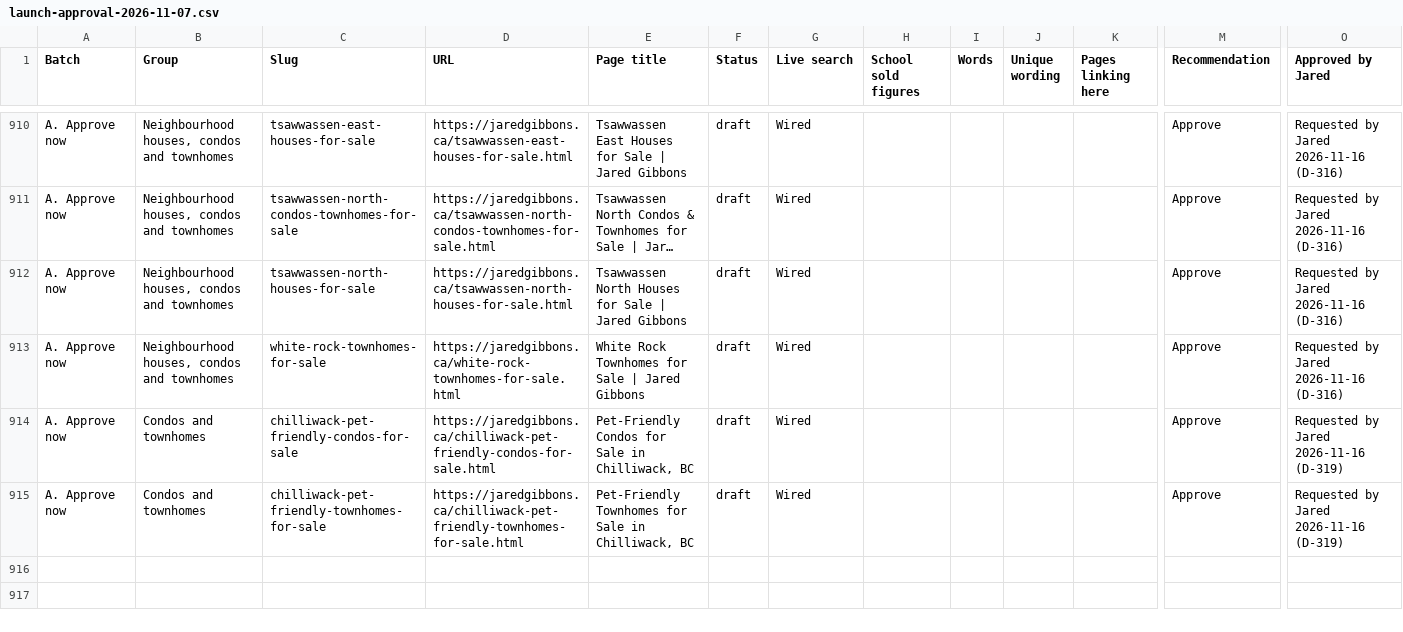
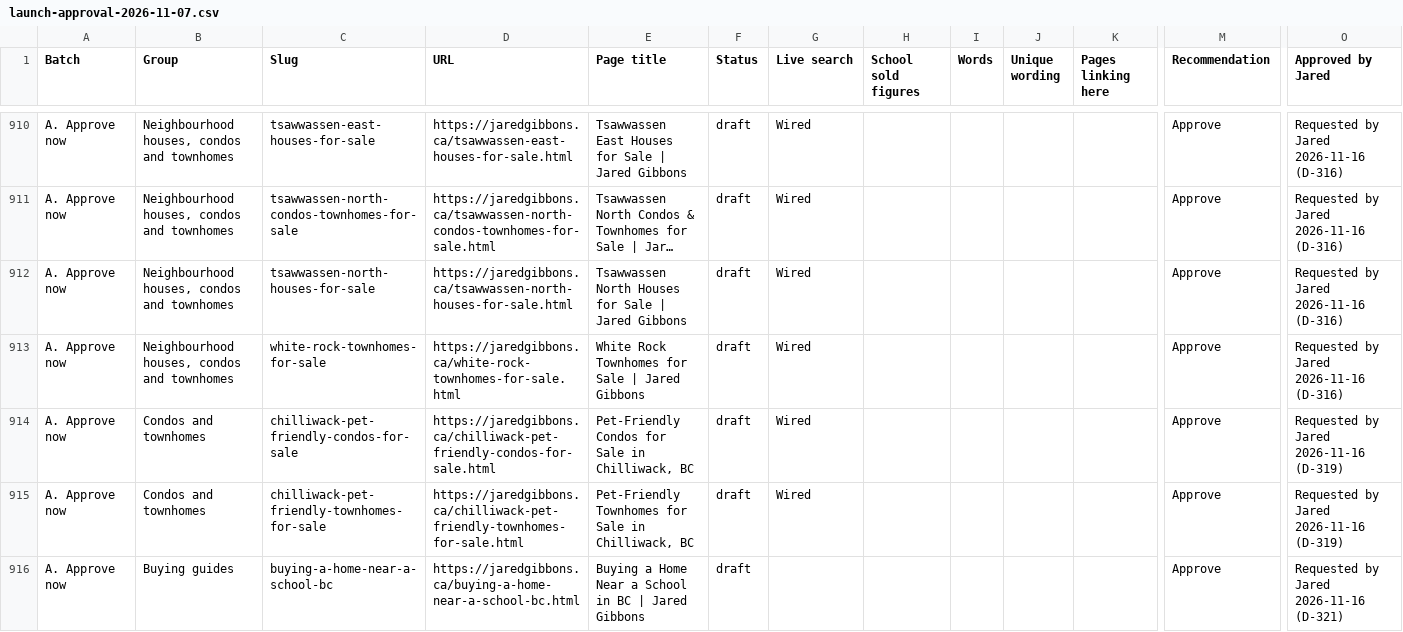
Before and after one commit to jaredgibbons-ai/jaredgibbons-ca, a CSV file: docs/review/launch/launch-approval-2026-11-07.csv, drawn as a sheet; only a part is shown, gaps mark what is left out; long unchanged cells end in …; rows hold the shown columns only; the diff names each change by its address in the sheet, - before the commit and + after, or states it on an @@ line.

```diff
--- a/docs/review/launch/launch-approval-2026-11-07.csv
+++ b/docs/review/launch/launch-approval-2026-11-07.csv
+row 916: A. Approve now | Buying guides | buying-a-home-near-a-school-bc | https://jaredgibbons.ca/buying-a-home-near-a-school-bc.html | Buying a Home Near a School in BC | Jared Gibbons | draft |  |  |  |  |  | Approve | Requested by Jared 2026-11-16 (D-321)
```
Also changed, not shown: 8 other files.
